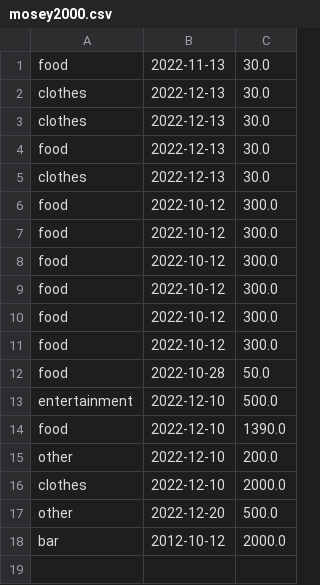
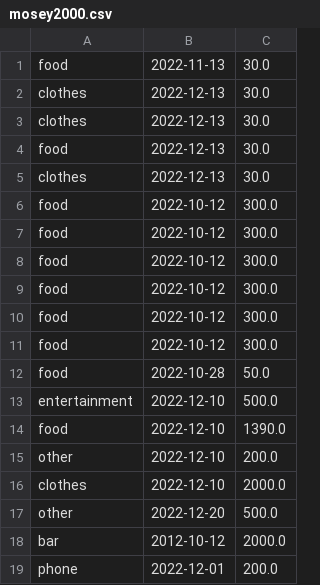
Before and after one commit to TeamBSUIR/lvlup_python, a CSV file: mosey2000.csv, drawn as a sheet; the diff names each change by its address in the sheet, - before the commit and + after, or states it on an @@ line.

```diff
--- a/mosey2000.csv
+++ b/mosey2000.csv
+row 19: phone | 2022-12-01 | 200.0
```
Also changed, not shown: 5 other files.
